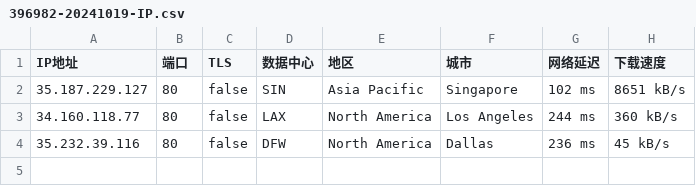
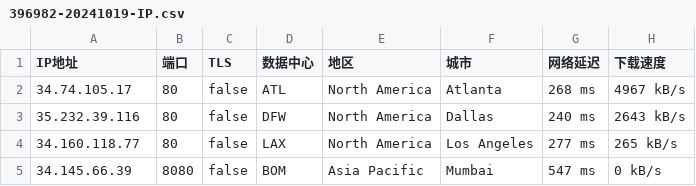
Before and after one commit to CEG1225/test, a CSV file: 396982-20241019-IP.csv, drawn as a sheet.

Commit message:
更新 396982-20241019-IP.csv

```diff
--- a/396982-20241019-IP.csv
+++ b/396982-20241019-IP.csv
@@ -1,4 +1,5 @@
 IP地址,端口,TLS,数据中心,地区,城市,网络延迟,下载速度
-35.187.229.127,80,false,SIN,Asia Pacific,Singapore,102 ms,8651 kB/s
-34.160.118.77,80,false,LAX,North America,Los Angeles,244 ms,360 kB/s
-35.232.39.116,80,false,DFW,North America,Dallas,236 ms,45 kB/s
+34.74.105.17,80,false,ATL,North America,Atlanta,268 ms,4967 kB/s
+35.232.39.116,80,false,DFW,North America,Dallas,240 ms,2643 kB/s
+34.160.118.77,80,false,LAX,North America,Los Angeles,277 ms,265 kB/s
+34.145.66.39,8080,false,BOM,Asia Pacific,Mumbai,547 ms,0 kB/s
```
